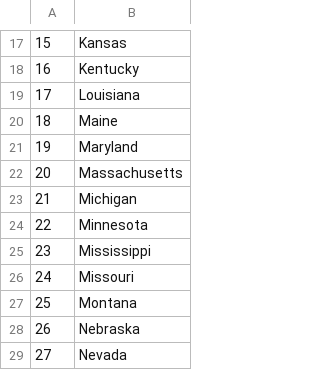
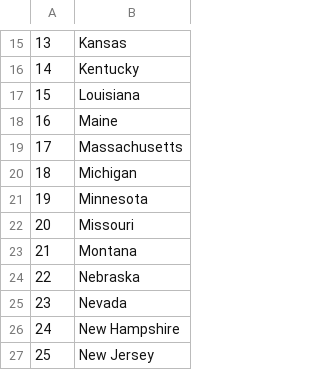
Before and after one commit to AlexeiLuchian/100-days-of-code, a CSV file: intermediate-python/day025/states_to_learn.csv, drawn as a sheet; only a part is shown, gaps mark what is left out; the shorter side is filled out with more unchanged rows; the diff covers the shown part only; the diff names each change by its address in the sheet, - before the commit and + after, or states it on an @@ line.

```diff
--- a/intermediate-python/day025/states_to_learn.csv
+++ b/intermediate-python/day025/states_to_learn.csv
@@ column A renumbered from row 6 down @@
-row 21: 19 | Maryland
-row 25: 23 | Mississippi
```
Also changed, not shown: 10 removed rows elsewhere in this file, 2 other files.
